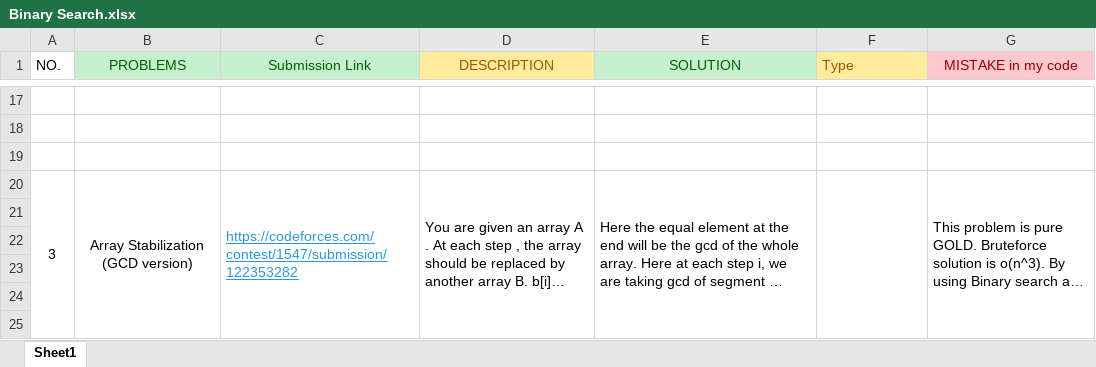
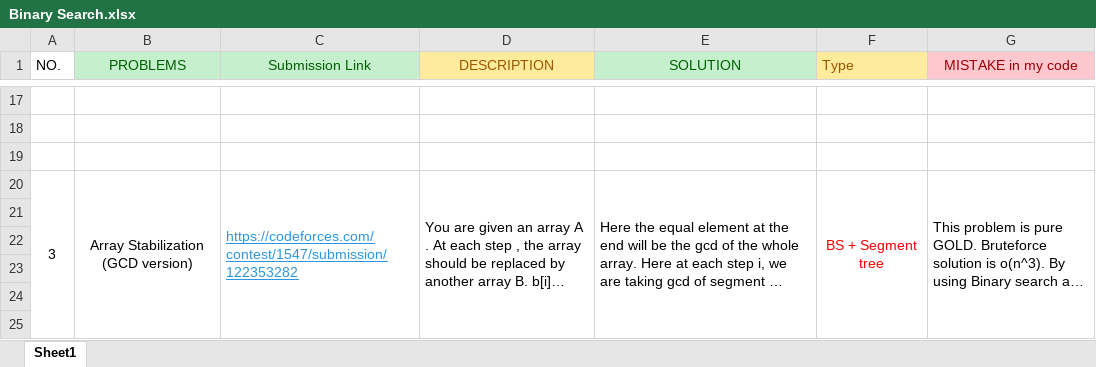
Before and after one commit to ChyYasir/Competitive_Programming_Codes, an Excel workbook: Problems/Binary Search.xlsx, sheet Sheet1, drawn as a sheet; only a part is shown, gaps mark what is left out; long unchanged cells end in …; values as stored, in another font and other column widths than the file's, no borders; the diff names each change by its address in the sheet, - before the commit and + after, or states it on an @@ line.

```diff
--- a/Problems/Binary Search.xlsx (sheet Sheet1)
+++ b/Problems/Binary Search.xlsx (sheet Sheet1)
-F20 (Type): (empty)
+F20 (Type): BS + Segment tree
```
Also changed, not shown: Problems/Constructive Algorithms.xlsx, Problems/Data Structures.xlsx, 3 other files.
